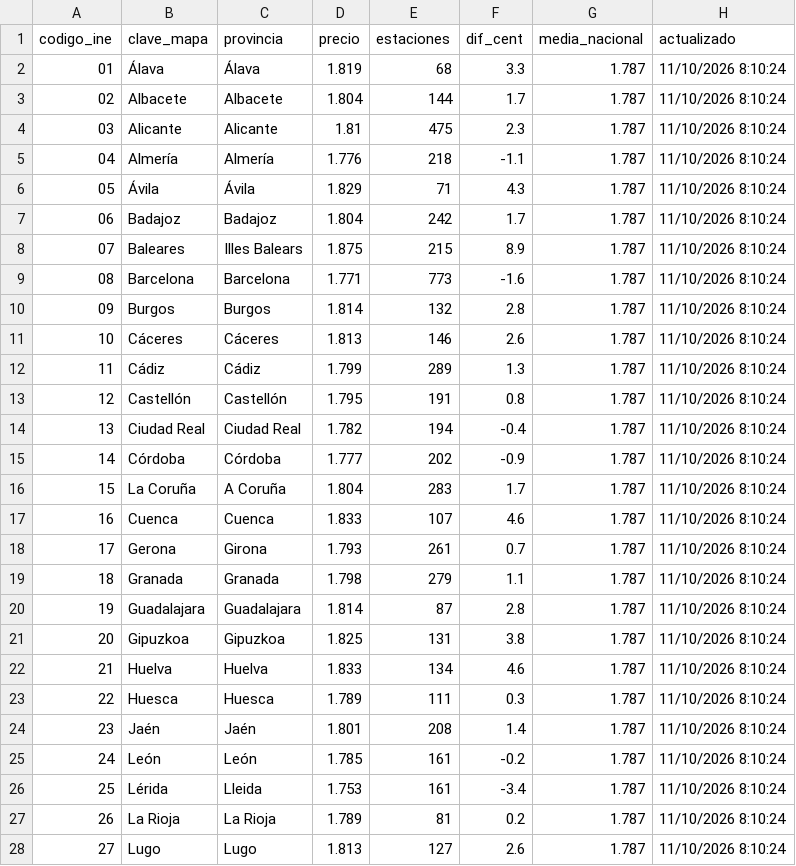
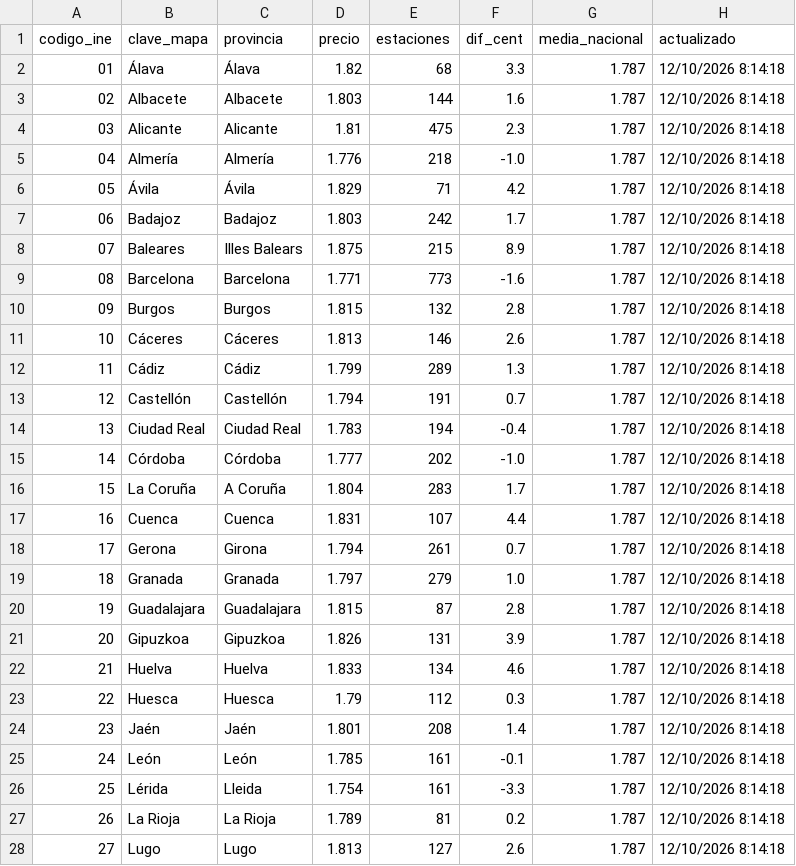
Before and after one commit to SarahIshtar/precio_gasolineras, a CSV file: datos_mapa/gasolina.csv, drawn as a sheet; only a part is shown; the diff covers the shown part only.

```diff
--- a/datos_mapa/gasolina.csv
+++ b/datos_mapa/gasolina.csv
@@ -1,28 +1,28 @@
 codigo_ine,clave_mapa,provincia,precio,estaciones,dif_cent,media_nacional,actualizado
-01,Álava,Álava,1.819,68,3.3,1.787,11/10/2026 8:10:24
-02,Albacete,Albacete,1.804,144,1.7,1.787,11/10/2026 8:10:24
-03,Alicante,Alicante,1.81,475,2.3,1.787,11/10/2026 8:10:24
-04,Almería,Almería,1.776,218,-1.1,1.787,11/10/2026 8:10:24
-05,Ávila,Ávila,1.829,71,4.3,1.787,11/10/2026 8:10:24
-06,Badajoz,Badajoz,1.804,242,1.7,1.787,11/10/2026 8:10:24
-07,Baleares,Illes Balears,1.875,215,8.9,1.787,11/10/2026 8:10:24
-08,Barcelona,Barcelona,1.771,773,-1.6,1.787,11/10/2026 8:10:24
-09,Burgos,Burgos,1.814,132,2.8,1.787,11/10/2026 8:10:24
-10,Cáceres,Cáceres,1.813,146,2.6,1.787,11/10/2026 8:10:24
-11,Cádiz,Cádiz,1.799,289,1.3,1.787,11/10/2026 8:10:24
-12,Castellón,Castellón,1.795,191,0.8,1.787,11/10/2026 8:10:24
-13,Ciudad Real,Ciudad Real,1.782,194,-0.4,1.787,11/10/2026 8:10:24
-14,Córdoba,Córdoba,1.777,202,-0.9,1.787,11/10/2026 8:10:24
-15,La Coruña,A Coruña,1.804,283,1.7,1.787,11/10/2026 8:10:24
-16,Cuenca,Cuenca,1.833,107,4.6,1.787,11/10/2026 8:10:24
-17,Gerona,Girona,1.793,261,0.7,1.787,11/10/2026 8:10:24
-18,Granada,Granada,1.798,279,1.1,1.787,11/10/2026 8:10:24
-19,Guadalajara,Guadalajara,1.814,87,2.8,1.787,11/10/2026 8:10:24
-20,Gipuzkoa,Gipuzkoa,1.825,131,3.8,1.787,11/10/2026 8:10:24
-21,Huelva,Huelva,1.833,134,4.6,1.787,11/10/2026 8:10:24
-22,Huesca,Huesca,1.789,111,0.3,1.787,11/10/2026 8:10:24
-23,Jaén,Jaén,1.801,208,1.4,1.787,11/10/2026 8:10:24
-24,León,León,1.785,161,-0.2,1.787,11/10/2026 8:10:24
-25,Lérida,Lleida,1.753,161,-3.4,1.787,11/10/2026 8:10:24
-26,La Rioja,La Rioja,1.789,81,0.2,1.787,11/10/2026 8:10:24
-27,Lugo,Lugo,1.813,127,2.6,1.787,11/10/2026 8:10:24
+01,Álava,Álava,1.82,68,3.3,1.787,12/10/2026 8:14:18
+02,Albacete,Albacete,1.803,144,1.6,1.787,12/10/2026 8:14:18
+03,Alicante,Alicante,1.81,475,2.3,1.787,12/10/2026 8:14:18
+04,Almería,Almería,1.776,218,-1.0,1.787,12/10/2026 8:14:18
+05,Ávila,Ávila,1.829,71,4.2,1.787,12/10/2026 8:14:18
+06,Badajoz,Badajoz,1.803,242,1.7,1.787,12/10/2026 8:14:18
+07,Baleares,Illes Balears,1.875,215,8.9,1.787,12/10/2026 8:14:18
+08,Barcelona,Barcelona,1.771,773,-1.6,1.787,12/10/2026 8:14:18
+09,Burgos,Burgos,1.815,132,2.8,1.787,12/10/2026 8:14:18
+10,Cáceres,Cáceres,1.813,146,2.6,1.787,12/10/2026 8:14:18
+11,Cádiz,Cádiz,1.799,289,1.3,1.787,12/10/2026 8:14:18
+12,Castellón,Castellón,1.794,191,0.7,1.787,12/10/2026 8:14:18
+13,Ciudad Real,Ciudad Real,1.783,194,-0.4,1.787,12/10/2026 8:14:18
+14,Córdoba,Córdoba,1.777,202,-1.0,1.787,12/10/2026 8:14:18
+15,La Coruña,A Coruña,1.804,283,1.7,1.787,12/10/2026 8:14:18
+16,Cuenca,Cuenca,1.831,107,4.4,1.787,12/10/2026 8:14:18
+17,Gerona,Girona,1.794,261,0.7,1.787,12/10/2026 8:14:18
+18,Granada,Granada,1.797,279,1.0,1.787,12/10/2026 8:14:18
+19,Guadalajara,Guadalajara,1.815,87,2.8,1.787,12/10/2026 8:14:18
+20,Gipuzkoa,Gipuzkoa,1.826,131,3.9,1.787,12/10/2026 8:14:18
+21,Huelva,Huelva,1.833,134,4.6,1.787,12/10/2026 8:14:18
+22,Huesca,Huesca,1.79,112,0.3,1.787,12/10/2026 8:14:18
+23,Jaén,Jaén,1.801,208,1.4,1.787,12/10/2026 8:14:18
+24,León,León,1.785,161,-0.1,1.787,12/10/2026 8:14:18
+25,Lérida,Lleida,1.754,161,-3.3,1.787,12/10/2026 8:14:18
+26,La Rioja,La Rioja,1.789,81,0.2,1.787,12/10/2026 8:14:18
+27,Lugo,Lugo,1.813,127,2.6,1.787,12/10/2026 8:14:18
```
Also changed, not shown: 40 edited cells elsewhere in this file, datos_mapa/gasoleo.csv, 2 other files.
